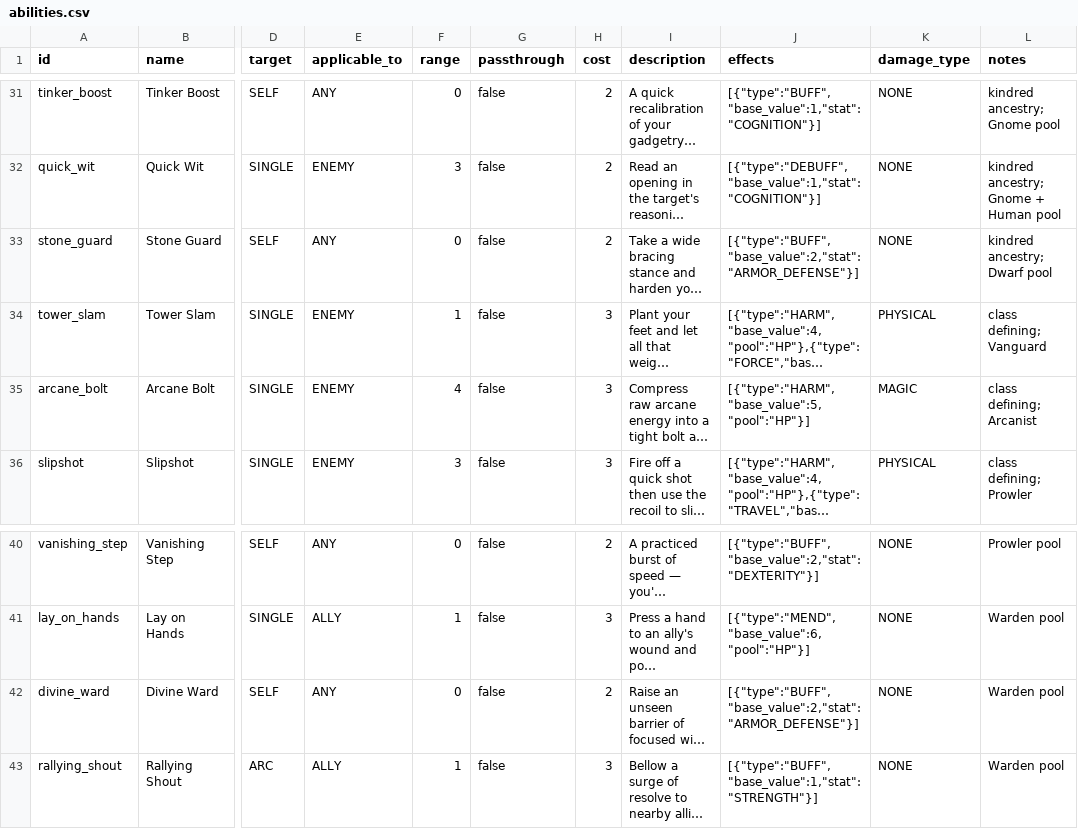
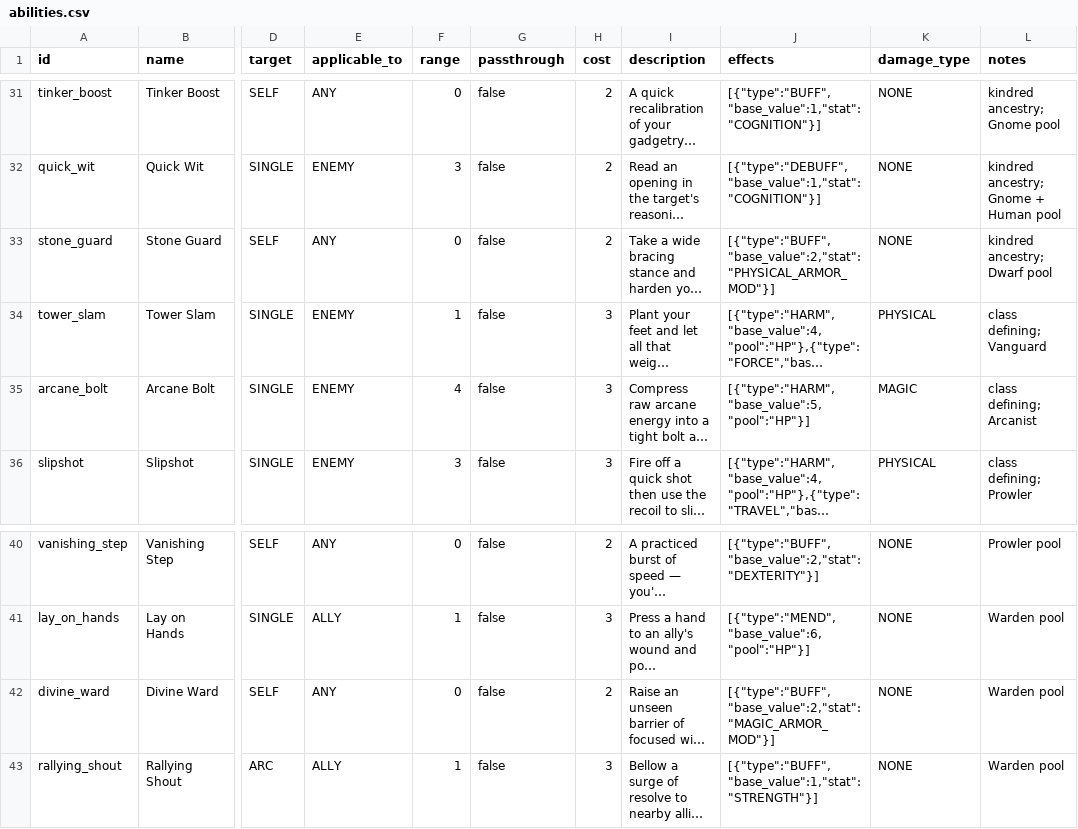
Before and after one commit to caleb-the-dev/RogueFinder, a CSV file: rogue-finder/data/abilities.csv, drawn as a sheet; only a part is shown, gaps mark what is left out; long unchanged cells end in …; the diff names each change by its address in the sheet, - before the commit and + after, or states it on an @@ line.

```diff
--- a/rogue-finder/data/abilities.csv
+++ b/rogue-finder/data/abilities.csv
-J33 (effects): [{"type":"BUFF","base_value":2,"stat":"ARMOR_DEFENSE"}]
+J33 (effects): [{"type":"BUFF","base_value":2,"stat":"PHYSICAL_ARMOR_MOD"}]
-J42 (effects): [{"type":"BUFF","base_value":2,"stat":"ARMOR_DEFENSE"}]
+J42 (effects): [{"type":"BUFF","base_value":2,"stat":"MAGIC_ARMOR_MOD"}]
```
Also changed, not shown: 12 other files.
